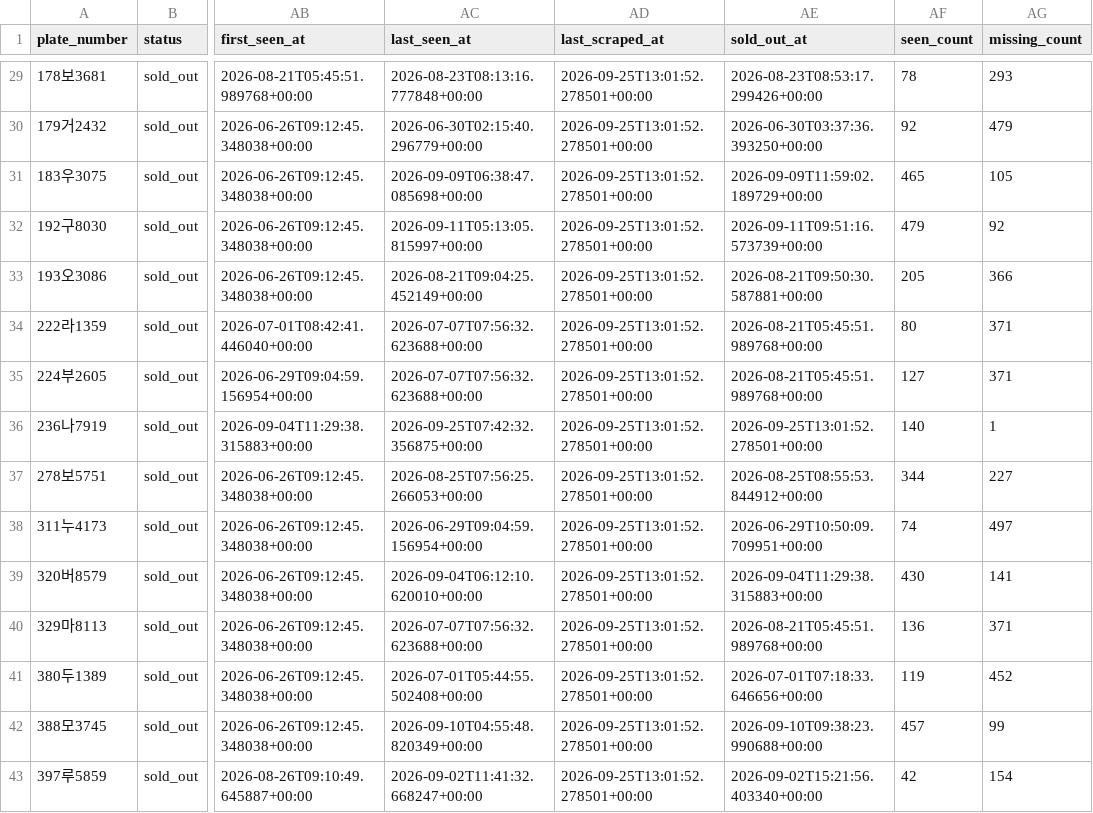
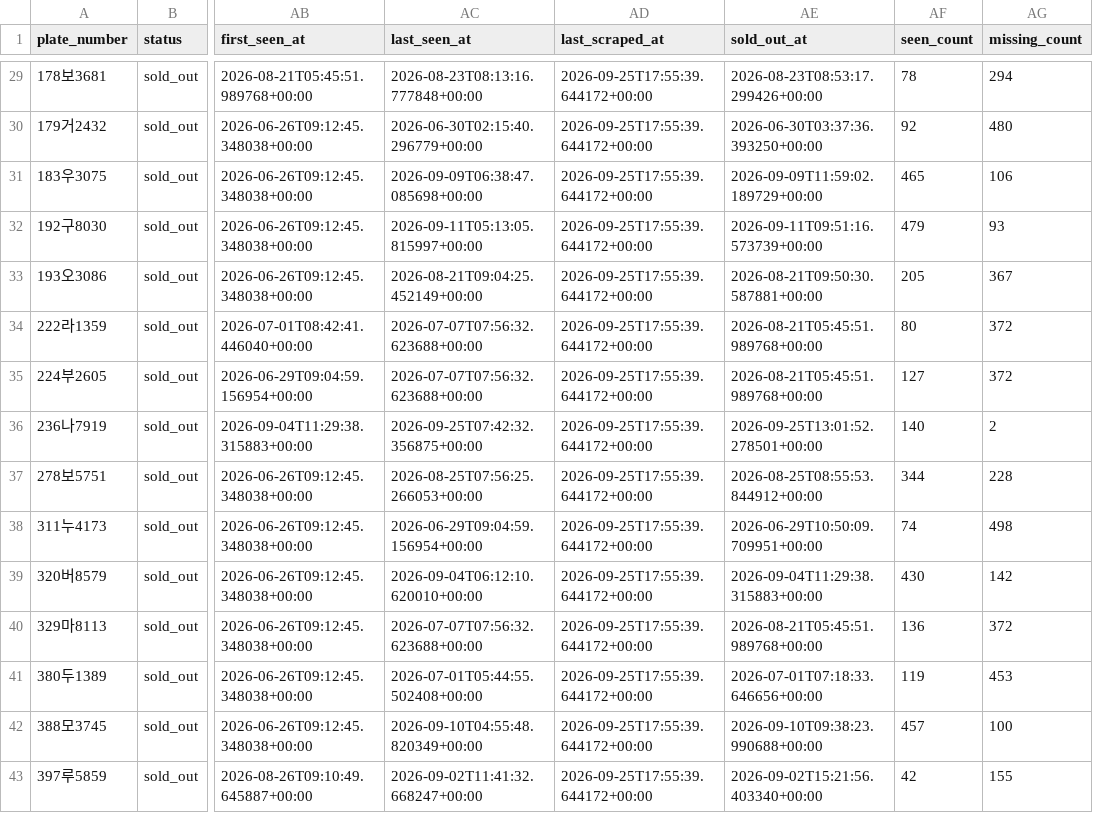
Before and after one commit to hongseok-lee/kia_cpo, a CSV file: db/kia_cpo_inventory.csv, drawn as a sheet; only a part is shown, gaps mark what is left out; the diff covers the shown part only; the diff names each change by its address in the sheet, - before the commit and + after, or states it on an @@ line.

```diff
--- a/db/kia_cpo_inventory.csv
+++ b/db/kia_cpo_inventory.csv
-AD29:AD43 (last_scraped_at): 2026-09-25T13:01:52.278501+00:00
+AD29:AD43 (last_scraped_at): 2026-09-25T17:55:39.644172+00:00
-AG29 (missing_count): 293
+AG29 (missing_count): 294
-AG30 (missing_count): 479
+AG30 (missing_count): 480
-AG31 (missing_count): 105
+AG31 (missing_count): 106
-AG32 (missing_count): 92
+AG32 (missing_count): 93
-AG33 (missing_count): 366
+AG33 (missing_count): 367
-AG34:AG35 (missing_count): 371
+AG34:AG35 (missing_count): 372
-AG36 (missing_count): 1
+AG36 (missing_count): 2
-AG37 (missing_count): 227
+AG37 (missing_count): 228
-AG38 (missing_count): 497
+AG38 (missing_count): 498
-AG39 (missing_count): 141
+AG39 (missing_count): 142
-AG40 (missing_count): 371
+AG40 (missing_count): 372
-AG41 (missing_count): 452
+AG41 (missing_count): 453
-AG42 (missing_count): 99
+AG42 (missing_count): 100
-AG43 (missing_count): 154
+AG43 (missing_count): 155
```
Also changed, not shown: 73 edited cells elsewhere in this file, 1 other file.
